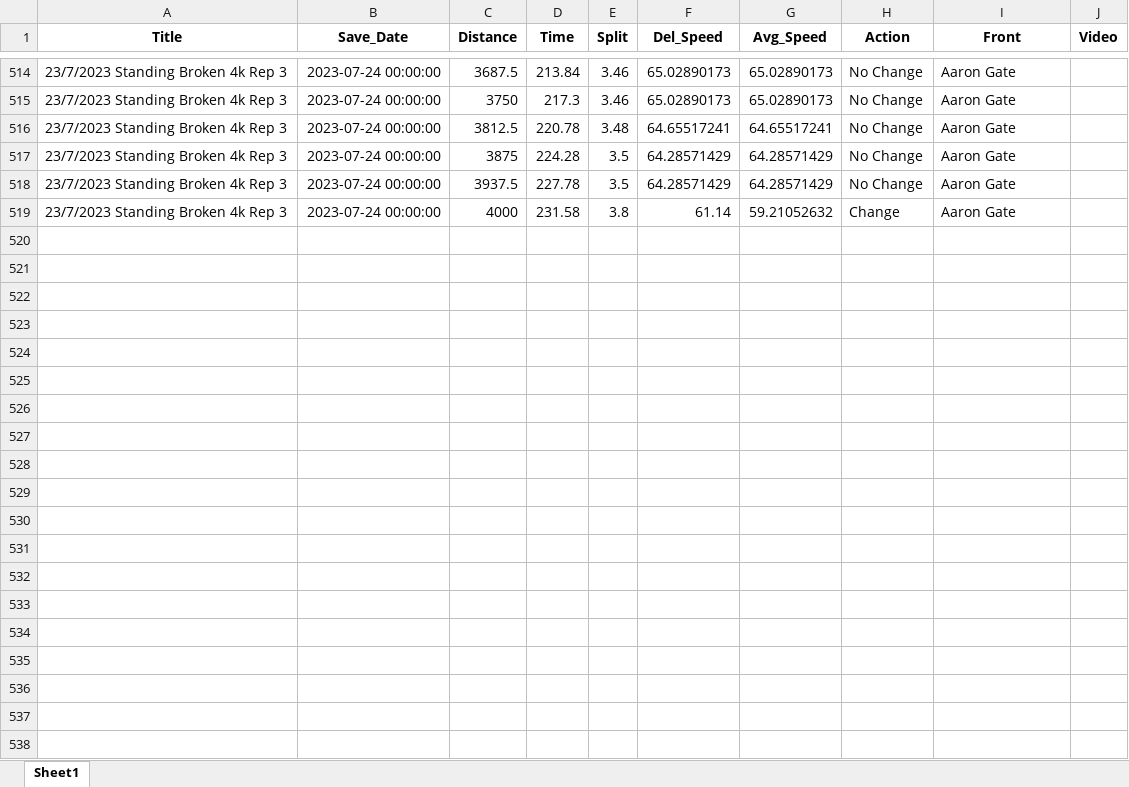
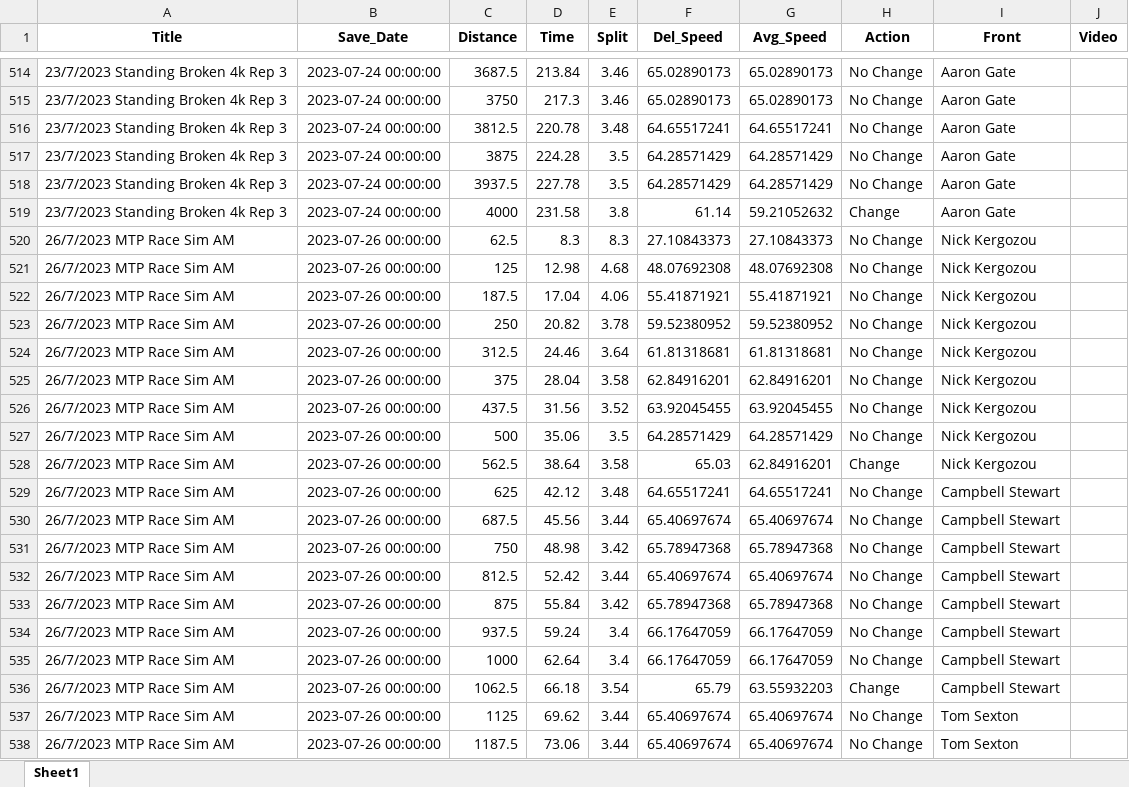
Before and after one commit to Bremz09/CNZPD, an Excel workbook: pages/video_analysis/TP_Master_Men.xlsx, sheet Sheet1, drawn as a sheet; only a part is shown, gaps mark what is left out; values as stored, in another font and other column widths than the file's, no borders; the diff covers the shown part only; the diff names each change by its address in the sheet, - before the commit and + after, or states it on an @@ line.

```diff
--- a/pages/video_analysis/TP_Master_Men.xlsx (sheet Sheet1)
+++ b/pages/video_analysis/TP_Master_Men.xlsx (sheet Sheet1)
+row 520: 26/7/2023 MTP Race Sim AM | 2023-07-26 00:00:00 | 62.5 | 8.3 | 8.3 | 27.10843373 | 27.10843373 | No Change | Nick Kergozou
+row 521: 26/7/2023 MTP Race Sim AM | 2023-07-26 00:00:00 | 125 | 12.98 | 4.68 | 48.07692308 | 48.07692308 | No Change | Nick Kergozou
+row 522: 26/7/2023 MTP Race Sim AM | 2023-07-26 00:00:00 | 187.5 | 17.04 | 4.06 | 55.41871921 | 55.41871921 | No Change | Nick Kergozou
+row 523: 26/7/2023 MTP Race Sim AM | 2023-07-26 00:00:00 | 250 | 20.82 | 3.78 | 59.52380952 | 59.52380952 | No Change | Nick Kergozou
+row 524: 26/7/2023 MTP Race Sim AM | 2023-07-26 00:00:00 | 312.5 | 24.46 | 3.64 | 61.81318681 | 61.81318681 | No Change | Nick Kergozou
+row 525: 26/7/2023 MTP Race Sim AM | 2023-07-26 00:00:00 | 375 | 28.04 | 3.58 | 62.84916201 | 62.84916201 | No Change | Nick Kergozou
+row 526: 26/7/2023 MTP Race Sim AM | 2023-07-26 00:00:00 | 437.5 | 31.56 | 3.52 | 63.92045455 | 63.92045455 | No Change | Nick Kergozou
+row 527: 26/7/2023 MTP Race Sim AM | 2023-07-26 00:00:00 | 500 | 35.06 | 3.5 | 64.28571429 | 64.28571429 | No Change | Nick Kergozou
+row 528: 26/7/2023 MTP Race Sim AM | 2023-07-26 00:00:00 | 562.5 | 38.64 | 3.58 | 65.03 | 62.84916201 | Change | Nick Kergozou
+row 529: 26/7/2023 MTP Race Sim AM | 2023-07-26 00:00:00 | 625 | 42.12 | 3.48 | 64.65517241 | 64.65517241 | No Change | Campbell Stewart
+row 530: 26/7/2023 MTP Race Sim AM | 2023-07-26 00:00:00 | 687.5 | 45.56 | 3.44 | 65.40697674 | 65.40697674 | No Change | Campbell Stewart
+row 531: 26/7/2023 MTP Race Sim AM | 2023-07-26 00:00:00 | 750 | 48.98 | 3.42 | 65.78947368 | 65.78947368 | No Change | Campbell Stewart
+row 532: 26/7/2023 MTP Race Sim AM | 2023-07-26 00:00:00 | 812.5 | 52.42 | 3.44 | 65.40697674 | 65.40697674 | No Change | Campbell Stewart
+row 533: 26/7/2023 MTP Race Sim AM | 2023-07-26 00:00:00 | 875 | 55.84 | 3.42 | 65.78947368 | 65.78947368 | No Change | Campbell Stewart
+row 534: 26/7/2023 MTP Race Sim AM | 2023-07-26 00:00:00 | 937.5 | 59.24 | 3.4 | 66.17647059 | 66.17647059 | No Change | Campbell Stewart
+row 535: 26/7/2023 MTP Race Sim AM | 2023-07-26 00:00:00 | 1000 | 62.64 | 3.4 | 66.17647059 | 66.17647059 | No Change | Campbell Stewart
+row 536: 26/7/2023 MTP Race Sim AM | 2023-07-26 00:00:00 | 1062.5 | 66.18 | 3.54 | 65.79 | 63.55932203 | Change | Campbell Stewart
+row 537: 26/7/2023 MTP Race Sim AM | 2023-07-26 00:00:00 | 1125 | 69.62 | 3.44 | 65.40697674 | 65.40697674 | No Change | Tom Sexton
+row 538: 26/7/2023 MTP Race Sim AM | 2023-07-26 00:00:00 | 1187.5 | 73.06 | 3.44 | 65.40697674 | 65.40697674 | No Change | Tom Sexton
```
Also changed, not shown: 45 added rows and cell formats elsewhere in this sheet, pages/video_analysis/IP_Master_Women.xlsx, pages/video_analysis/TP_Master_Women.xlsx, 2 other files.
